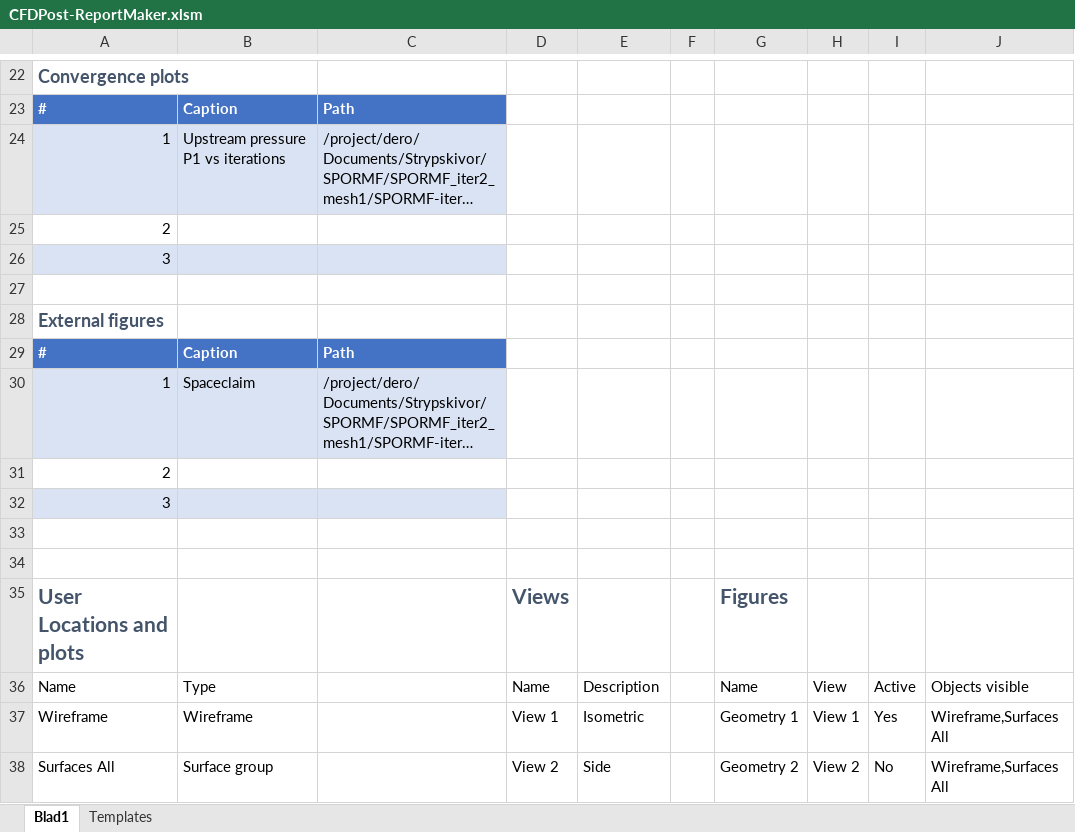
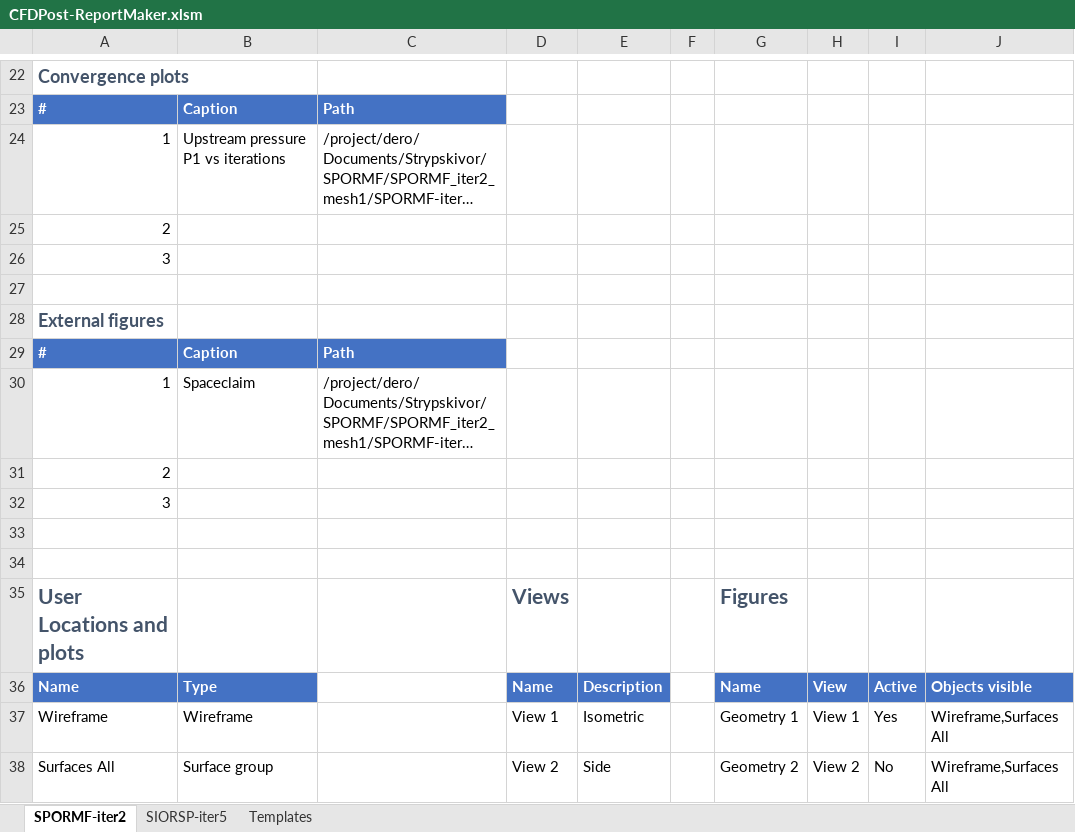
Before and after one commit to danneedebro/CFDPost-ReportMaker, an Excel workbook: CFDPost-ReportMaker.xlsm, sheet SPORMF-iter2, drawn as a sheet; only a part is shown, gaps mark what is left out; long unchanged cells end in …; values as stored, in another font and other column widths than the file's, no borders; charts and pictures and conditional formats and table styles not drawn; the diff names each change by its address in the sheet, - before the commit and + after, or states it on an @@ line.

Commit message:
Changes to named selections allowing multiple sheets

```diff
--- a/CFDPost-ReportMaker.xlsm (sheet SPORMF-iter2)
+++ b/CFDPost-ReportMaker.xlsm (sheet SPORMF-iter2)
-sheet tab: Blad1
+sheet tab: SPORMF-iter2
+sheet tab: SIORSP-iter5
-A24:C24 fill: #DAE3F3
+A24:C24 fill: none
-A26:C26 fill: #DAE3F3
+A26:C26 fill: none
-A30:C30 fill: #DAE3F3
+A30:C30 fill: none
-A32:C32 fill: #DAE3F3
+A32:C32 fill: none
@@ A36:B36 fill: none → #4472C4, bold: off → on, text colour: black → #FFFFFF @@
@@ D36:E36 fill: none → #4472C4, bold: off → on, text colour: black → #FFFFFF @@
@@ G36:J36 fill: none → #4472C4, bold: off → on, text colour: black → #FFFFFF @@
```
Also changed, not shown: sheet Templates, charts or pictures, 1 other file.
